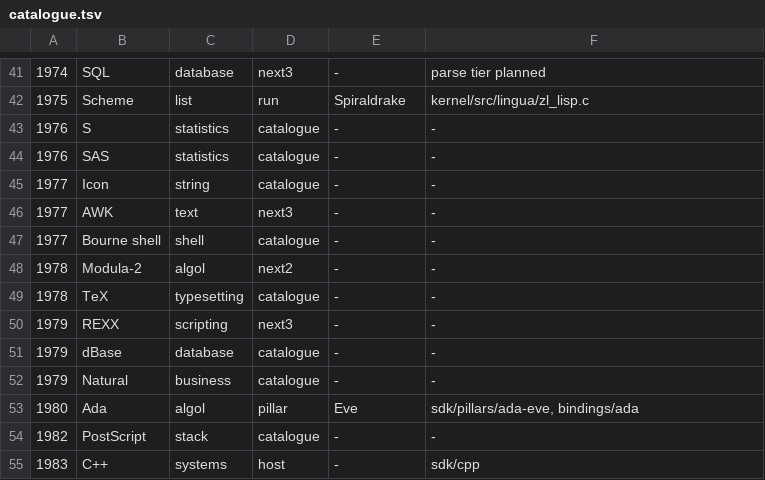
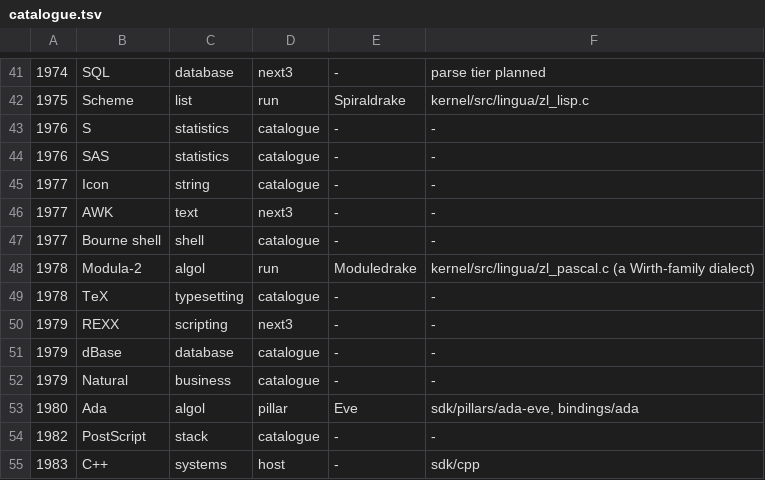
Before and after one commit to sykomiked/ZEDEC-XERO-VULPINE-V1.0.0, a TSV file: kernel/src/lingua/catalogue.tsv, drawn as a sheet; only a part is shown, gaps mark what is left out.

```diff
--- a/kernel/src/lingua/catalogue.tsv
+++ b/kernel/src/lingua/catalogue.tsv
@@ -47,3 +47,3 @@
 1977	Bourne shell	shell	catalogue	-	-
-1978	Modula-2	algol	next2	-	-
+1978	Modula-2	algol	run	Moduledrake	kernel/src/lingua/zl_pascal.c (a Wirth-family dialect)
 1978	TeX	typesetting	catalogue	-	-
```
Also changed, not shown: 13 other files.
